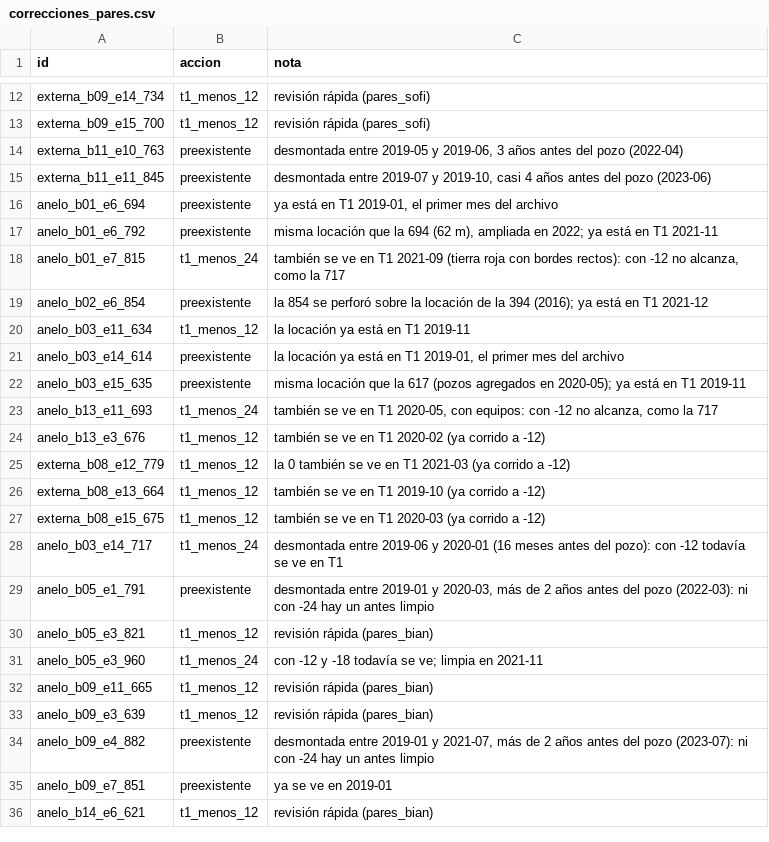
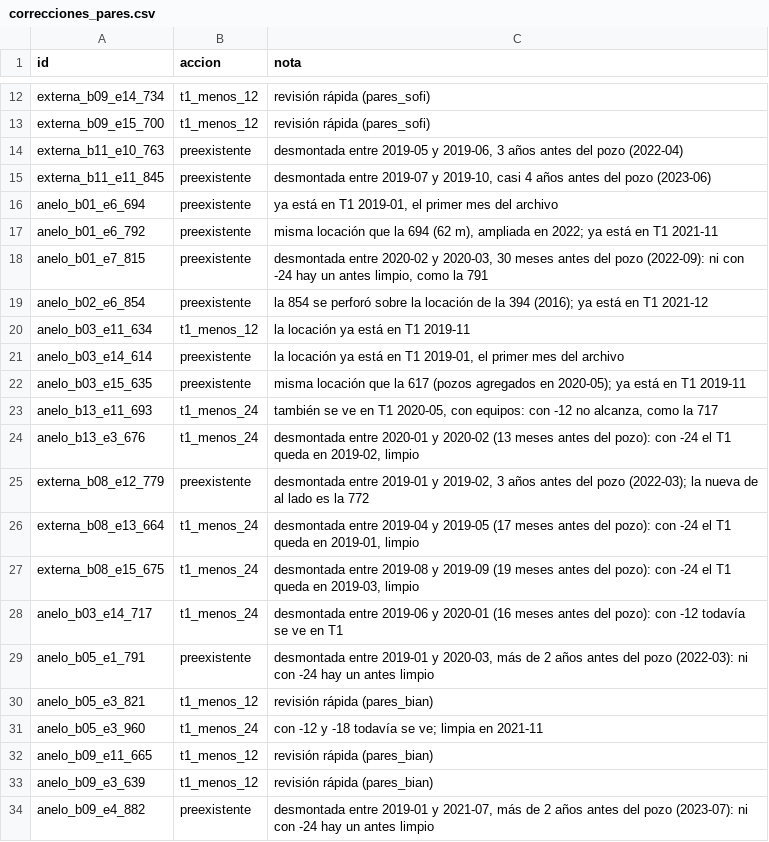
Before and after one commit to sofia2005222/vacamuerta-metano-seg, a CSV file: data/correcciones_pares.csv, drawn as a sheet; only a part is shown, gaps mark what is left out; the shorter side is filled out with more unchanged rows.

```diff
--- a/data/correcciones_pares.csv
+++ b/data/correcciones_pares.csv
@@ -17,3 +17,3 @@ anelo_b01_e6_694,preexistente,"ya está en T1 2019-01, el primer mes del archivo
 anelo_b01_e6_792,preexistente,"misma locación que la 694 (62 m), ampliada en 2022; ya está en T1 2021-11"
-anelo_b01_e7_815,t1_menos_24,"también se ve en T1 2021-09 (tierra roja con bordes rectos): con -12 no alcanza, como la 717"
+anelo_b01_e7_815,preexistente,"desmontada entre 2020-02 y 2020-03, 30 meses antes del pozo (2022-09): ni con -24 hay un antes limpio, como la 791"
 anelo_b02_e6_854,preexistente,la 854 se perforó sobre la locación de la 394 (2016); ya está en T1 2021-12
@@ -23,6 +23,6 @@ anelo_b03_e15_635,preexistente,misma locación que la 617 (pozos agregados en 20
 anelo_b13_e11_693,t1_menos_24,"también se ve en T1 2020-05, con equipos: con -12 no alcanza, como la 717"
-anelo_b13_e3_676,t1_menos_12,también se ve en T1 2020-02 (ya corrido a -12)
-externa_b08_e12_779,t1_menos_12,la 0 también se ve en T1 2021-03 (ya corrido a -12)
-externa_b08_e13_664,t1_menos_12,también se ve en T1 2019-10 (ya corrido a -12)
-externa_b08_e15_675,t1_menos_12,también se ve en T1 2020-03 (ya corrido a -12)
+anelo_b13_e3_676,t1_menos_24,"desmontada entre 2020-01 y 2020-02 (13 meses antes del pozo): con -24 el T1 queda en 2019-02, limpio"
+externa_b08_e12_779,preexistente,"desmontada entre 2019-01 y 2019-02, 3 años antes del pozo (2022-03); la nueva de al lado es la 772"
+externa_b08_e13_664,t1_menos_24,"desmontada entre 2019-04 y 2019-05 (17 meses antes del pozo): con -24 el T1 queda en 2019-01, limpio"
+externa_b08_e15_675,t1_menos_24,"desmontada entre 2019-08 y 2019-09 (19 meses antes del pozo): con -24 el T1 queda en 2019-03, limpio"
 anelo_b03_e14_717,t1_menos_24,desmontada entre 2019-06 y 2020-01 (16 meses antes del pozo): con -12 todavía se ve en T1
```
Also changed, not shown: data/correcciones_locaciones.csv, data/indice_pares.csv, 2 other files.
